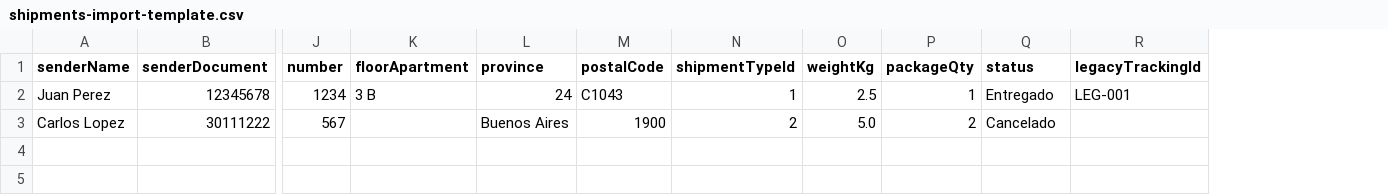
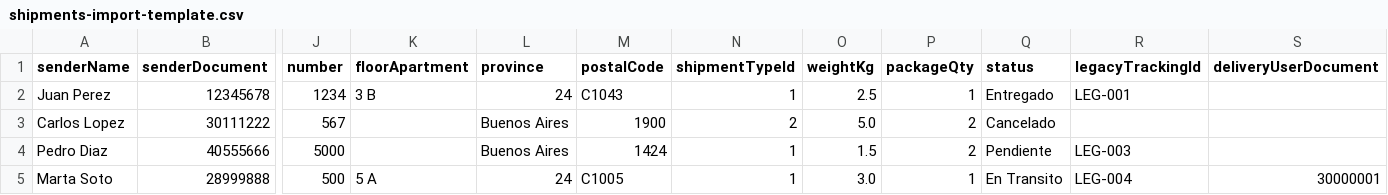
Before and after one commit to SantiagoDChappa/LogiTrack-G2, a CSV file: public/templates/shipments-import-template.csv, drawn as a sheet; only a part is shown, gaps mark what is left out; rows hold the shown columns only; the diff names each change by its address in the sheet, - before the commit and + after, or states it on an @@ line.

```diff
--- a/public/templates/shipments-import-template.csv
+++ b/public/templates/shipments-import-template.csv
+column S (deliveryUserDocument), empty
+row 4: Pedro Diaz | 40555666 | 5000 |  | Buenos Aires | 1424 | 1 | 1.5 | 2 | Pendiente | LEG-003
+row 5: Marta Soto | 28999888 | 500 | 5 A | 24 | C1005 | 1 | 3.0 | 1 | En Transito | LEG-004 | 30000001
```
Also changed, not shown: 9 other files.
